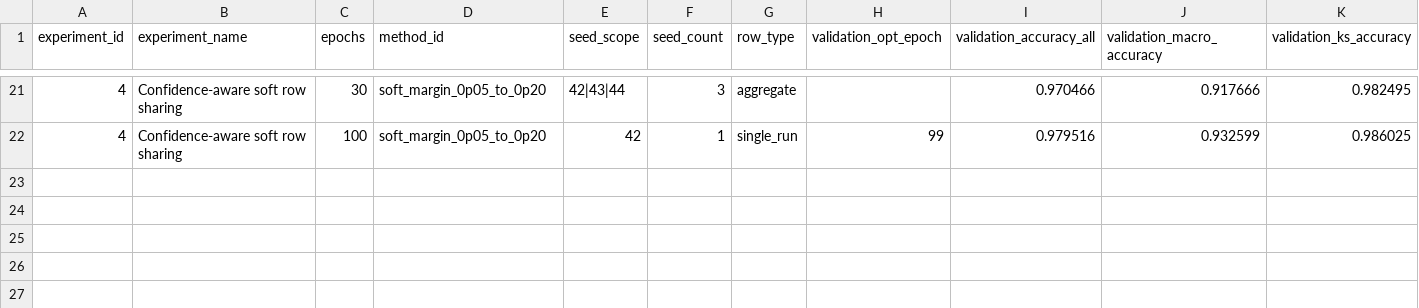
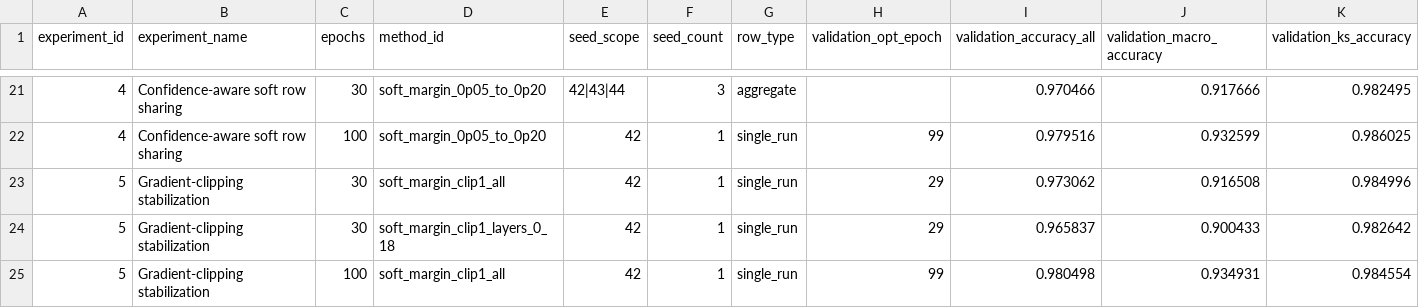
Before and after one commit to Synergy-io/wavCSE, a CSV file: improvements/clustering/docs/experiments_performance_stability_comparison.csv (was improvements/clustering/docs/experiments_1_to_4_performance_stability_comparison.csv), drawn as a sheet; only a part is shown, gaps mark what is left out; rows hold the shown columns only; the diff names each change by its address in the sheet, - before the commit and + after, or states it on an @@ line.

Commit message:
feat(clustering): add gradient clipping experiment
Add Experiment 5 with a maximum gradient norm of 1.0 to control gradient explosion; results showed improved numerical stability but unstable row-sharing assignments.

```diff
--- a/improvements/clustering/docs/experiments_1_to_4_performance_stability_comparison.csv
+++ b/improvements/clustering/docs/experiments_performance_stability_comparison.csv
+row 23: 5 | Gradient-clipping stabilization | 30 | soft_margin_clip1_all | 42 | 1 | single_run | 29 | 0.973062 | 0.916508 | 0.984996
+row 24: 5 | Gradient-clipping stabilization | 30 | soft_margin_clip1_layers_0_18 | 42 | 1 | single_run | 29 | 0.965837 | 0.900433 | 0.982642
+row 25: 5 | Gradient-clipping stabilization | 100 | soft_margin_clip1_all | 42 | 1 | single_run | 99 | 0.980498 | 0.934931 | 0.984554
```
Also changed, not shown: 3 other files.
